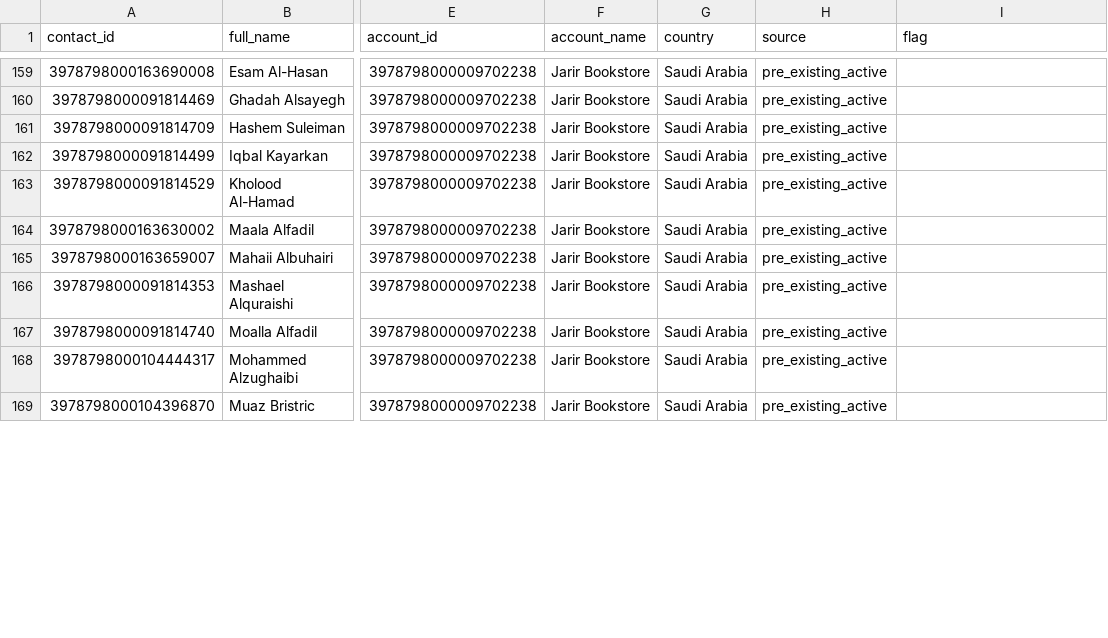
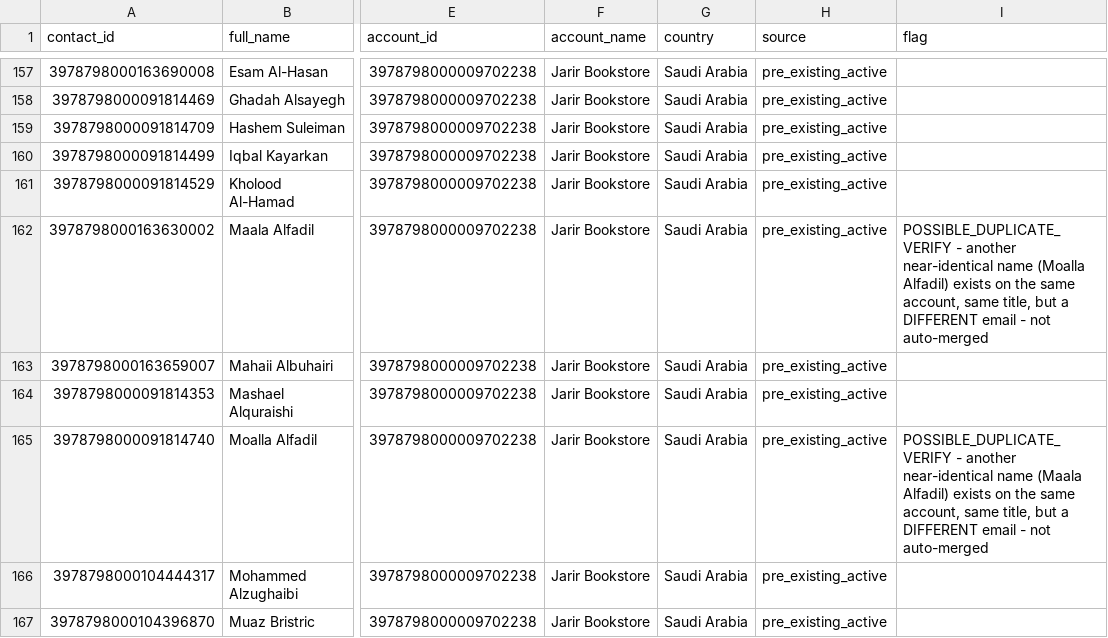
Before and after one commit to salil-dengage/lead-gen, a CSV file: data/gulf-retail-icp/rollout/FINAL_outreach_contacts_2026-07-25.csv, drawn as a sheet; only a part is shown, gaps mark what is left out; addresses are those after the commit; the diff covers the shown part only; the diff names each change by its address in the sheet, - before the commit and + after, or states it on an @@ line.

```diff
--- a/data/gulf-retail-icp/rollout/FINAL_outreach_contacts_2026-07-25.csv
+++ b/data/gulf-retail-icp/rollout/FINAL_outreach_contacts_2026-07-25.csv
-I162 (flag): (empty)
+I162 (flag): POSSIBLE_DUPLICATE_VERIFY - another near-identical name (Moalla Alfadil) exists on the same account, same title, but a DIFFERENT email - not auto-merged
-I165 (flag): (empty)
+I165 (flag): POSSIBLE_DUPLICATE_VERIFY - another near-identical name (Maala Alfadil) exists on the same account, same title, but a DIFFERENT email - not auto-merged
```
Also changed, not shown: 4 removed rows and 4 edited cells elsewhere in this file.
